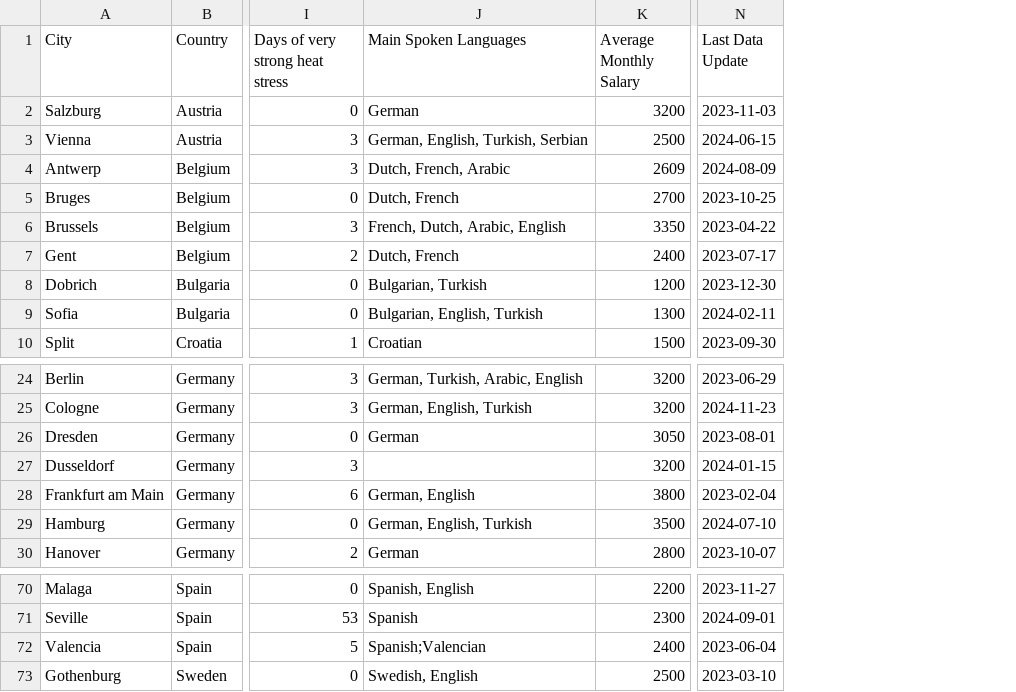
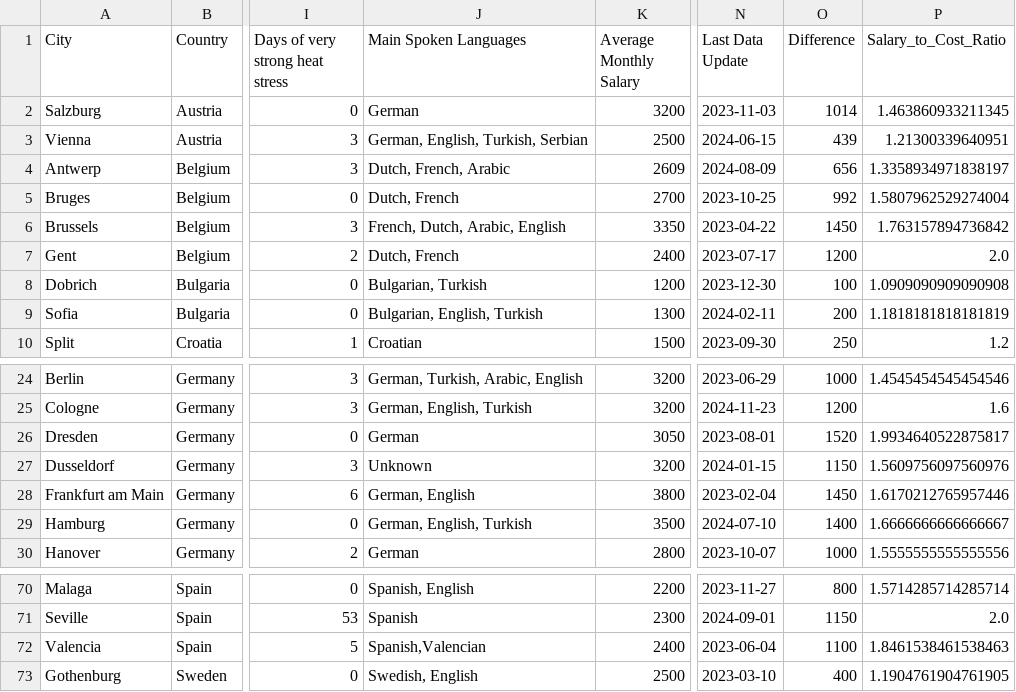
Before and after one commit to UniProjects171/Programming-for-Data-Science, a CSV file: city_data_with_coordinates.csv, drawn as a sheet; only a part is shown, gaps mark what is left out; the diff names each change by its address in the sheet, - before the commit and + after, or states it on an @@ line.

```diff
--- a/city_data_with_coordinates.csv
+++ b/city_data_with_coordinates.csv
+column O (Difference), rows 2-10: 1014 | 439 | 656 | 992 | 1450 | 1200 | 100 | 200 | 250; rows 24-30: 1000 | 1200 | 1520 | 1150 | 1450 | 1400 | 1000; rows 70-73: 800 | 1150 | 1100 | 400
+column P (Salary_to_Cost_Ratio), rows 2-10: 1.463860933211345 | 1.21300339640951 | 1.3358934971838197 | 1.5807962529274004 | 1.763157894736842 | 2.0 | 1.0909090909090908 | 1.1818181818181819 | 1.2; rows 24-30: 1.4545454545454546 | 1.6 | 1.9934640522875817 | 1.5609756097560976 | 1.6170212765957446 | 1.6666666666666667 | 1.5555555555555556; rows 70-73: 1.5714285714285714 | 2.0 | 1.8461538461538463 | 1.1904761904761905
-J27 (Main Spoken Languages): (empty)
+J27 (Main Spoken Languages): Unknown
-J72 (Main Spoken Languages): Spanish;Valencian
+J72 (Main Spoken Languages): Spanish,Valencian
```
Also changed, not shown: 2 other files.
